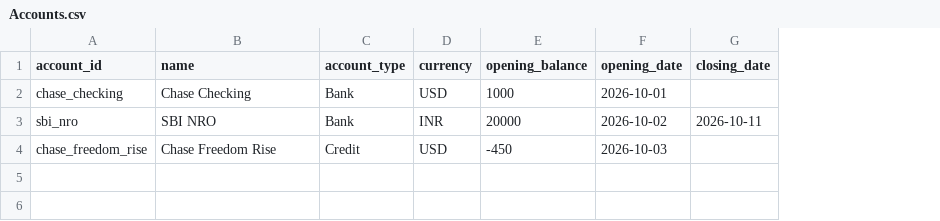
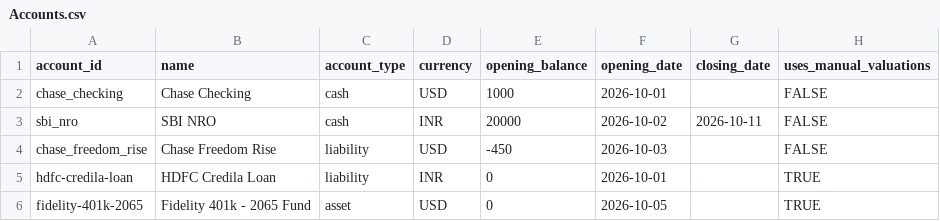
Before and after one commit to nimishwadekar/accountable, a CSV file: test_sheets/Accounts.csv, drawn as a sheet; the diff names each change by its address in the sheet, - before the commit and + after, or states it on an @@ line.

Commit message:
Implement assets and liabiilities proeprly

```diff
--- a/test_sheets/Accounts.csv
+++ b/test_sheets/Accounts.csv
+column H (uses_manual_valuations), rows 2-4: all FALSE
-C2:C3 (account_type): Bank
+C2:C3 (account_type): cash
-C4 (account_type): Credit
+C4 (account_type): liability
+row 5: hdfc-credila-loan | HDFC Credila Loan | liability | INR | 0 | 2026-10-01 |  | TRUE
+row 6: fidelity-401k-2065 | Fidelity 401k - 2065 Fund | asset | USD | 0 | 2026-10-05 |  | TRUE
```
Also changed, not shown: 20 other files.
